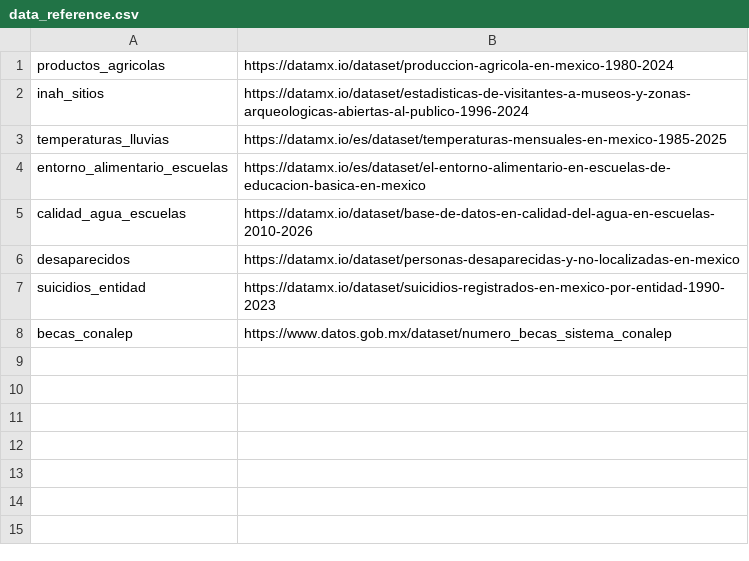
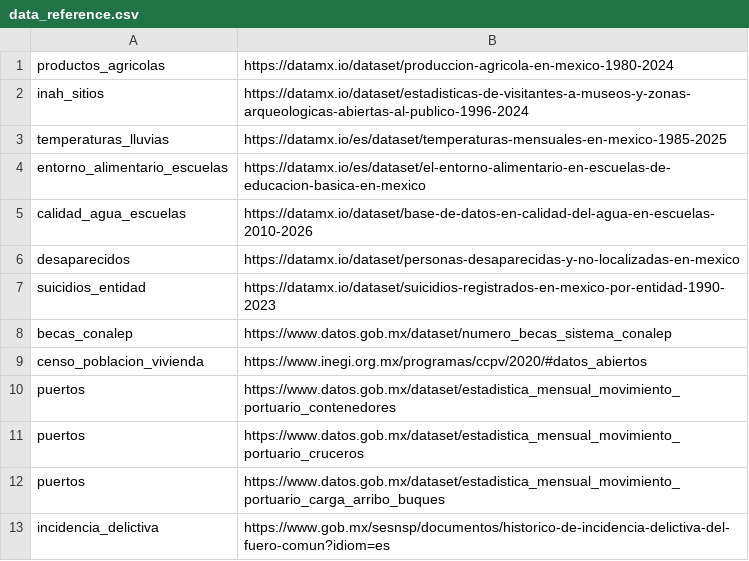
Before and after one commit to elaeon/multi-dashboard, a CSV file: data_reference.csv, drawn as a sheet; the diff names each change by its address in the sheet, - before the commit and + after, or states it on an @@ line.

Commit message:
add puertos dashboard

```diff
--- a/data_reference.csv
+++ b/data_reference.csv
+row 9: censo_poblacion_vivienda | https://www.inegi.org.mx/programas/ccpv/2020/#datos_abiertos
+row 10: puertos | https://www.datos.gob.mx/dataset/estadistica_mensual_movimiento_portuario_contenedores
+row 11: puertos | https://www.datos.gob.mx/dataset/estadistica_mensual_movimiento_portuario_cruceros
+row 12: puertos | https://www.datos.gob.mx/dataset/estadistica_mensual_movimiento_portuario_carga_arribo_buques
+row 13: incidencia_delictiva | https://www.gob.mx/sesnsp/documentos/historico-de-incidencia-delictiva-del-fuero-comun?idiom=es
```
Also changed, not shown: 2 other files.
